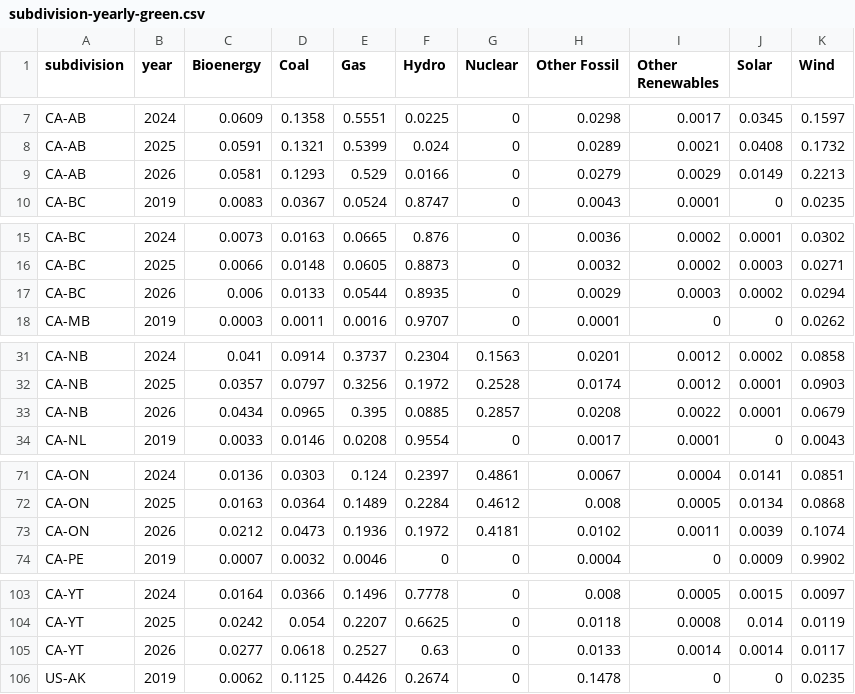
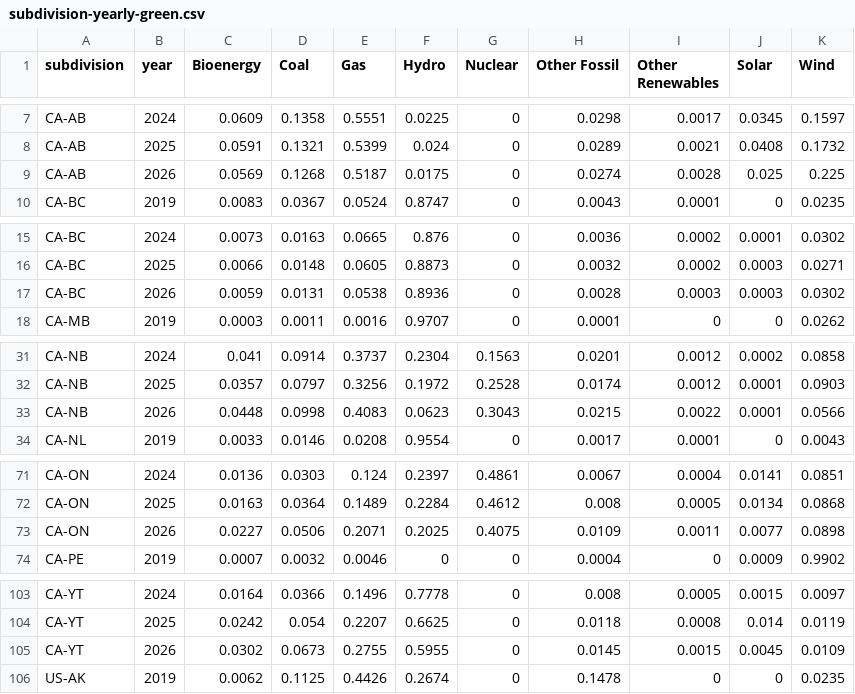
Before and after one commit to digital4better/data, a CSV file: data/mix/subdivision-yearly-green.csv, drawn as a sheet; only a part is shown, gaps mark what is left out; the diff covers the shown part only.

```diff
--- a/data/mix/subdivision-yearly-green.csv
+++ b/data/mix/subdivision-yearly-green.csv
@@ -8,3 +8,3 @@ CA-AB,2024,0.0609,0.1358,0.5551,0.0225,0,0.0298,0.0017,0.0345,0.1597
 CA-AB,2025,0.0591,0.1321,0.5399,0.024,0,0.0289,0.0021,0.0408,0.1732
-CA-AB,2026,0.0581,0.1293,0.529,0.0166,0,0.0279,0.0029,0.0149,0.2213
+CA-AB,2026,0.0569,0.1268,0.5187,0.0175,0,0.0274,0.0028,0.025,0.225
 CA-BC,2019,0.0083,0.0367,0.0524,0.8747,0,0.0043,0.0001,0,0.0235
@@ -16,3 +16,3 @@ CA-BC,2024,0.0073,0.0163,0.0665,0.876,0,0.0036,0.0002,0.0001,0.0302
 CA-BC,2025,0.0066,0.0148,0.0605,0.8873,0,0.0032,0.0002,0.0003,0.0271
-CA-BC,2026,0.006,0.0133,0.0544,0.8935,0,0.0029,0.0003,0.0002,0.0294
+CA-BC,2026,0.0059,0.0131,0.0538,0.8936,0,0.0028,0.0003,0.0003,0.0302
 CA-MB,2019,0.0003,0.0011,0.0016,0.9707,0,0.0001,0,0,0.0262
@@ -32,3 +32,3 @@ CA-NB,2024,0.041,0.0914,0.3737,0.2304,0.1563,0.0201,0.0012,0.0002,0.0858
 CA-NB,2025,0.0357,0.0797,0.3256,0.1972,0.2528,0.0174,0.0012,0.0001,0.0903
-CA-NB,2026,0.0434,0.0965,0.395,0.0885,0.2857,0.0208,0.0022,0.0001,0.0679
+CA-NB,2026,0.0448,0.0998,0.4083,0.0623,0.3043,0.0215,0.0022,0.0001,0.0566
 CA-NL,2019,0.0033,0.0146,0.0208,0.9554,0,0.0017,0.0001,0,0.0043
@@ -72,3 +72,3 @@ CA-ON,2024,0.0136,0.0303,0.124,0.2397,0.4861,0.0067,0.0004,0.0141,0.0851
 CA-ON,2025,0.0163,0.0364,0.1489,0.2284,0.4612,0.008,0.0005,0.0134,0.0868
-CA-ON,2026,0.0212,0.0473,0.1936,0.1972,0.4181,0.0102,0.0011,0.0039,0.1074
+CA-ON,2026,0.0227,0.0506,0.2071,0.2025,0.4075,0.0109,0.0011,0.0077,0.0898
 CA-PE,2019,0.0007,0.0032,0.0046,0,0,0.0004,0,0.0009,0.9902
@@ -104,3 +104,3 @@ CA-YT,2024,0.0164,0.0366,0.1496,0.7778,0,0.008,0.0005,0.0015,0.0097
 CA-YT,2025,0.0242,0.054,0.2207,0.6625,0,0.0118,0.0008,0.014,0.0119
-CA-YT,2026,0.0277,0.0618,0.2527,0.63,0,0.0133,0.0014,0.0014,0.0117
+CA-YT,2026,0.0302,0.0673,0.2755,0.5955,0,0.0145,0.0015,0.0045,0.0109
 US-AK,2019,0.0062,0.1125,0.4426,0.2674,0,0.1478,0,0,0.0235
```
Also changed, not shown: 44 edited cells elsewhere in this file, data/factor/subdivision-monthly-green.csv, data/factor/subdivision-yearly.csv, 13 other files.
